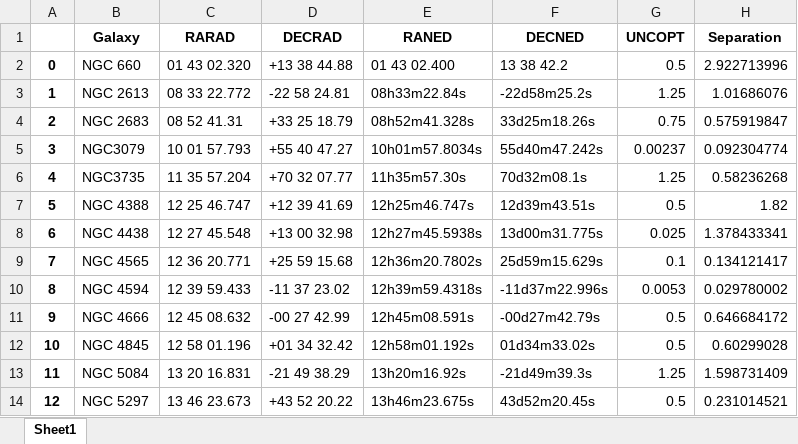
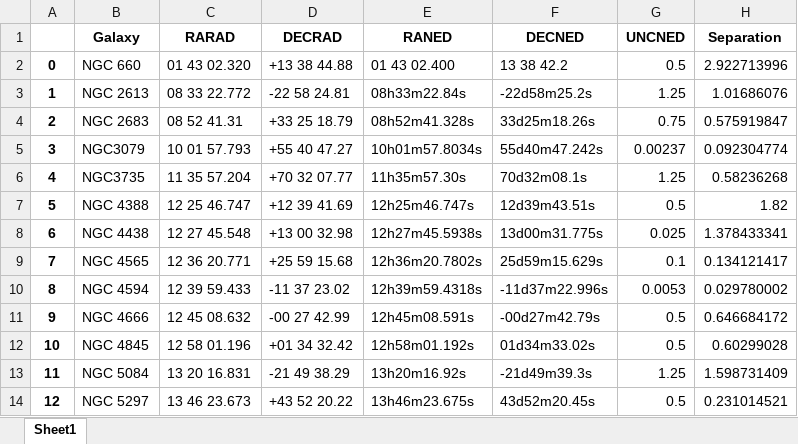
Before and after one commit to lrhunt/CHANG-ES, an Excel workbook: RadioVSOptical_pos/Diference_CHANGES_NED_POS.xlsx, sheet Sheet1, drawn as a sheet; values as stored, in another font and other column widths than the file's, no borders; the diff names each change by its address in the sheet, - before the commit and + after, or states it on an @@ line.

```diff
--- a/RadioVSOptical_pos/Diference_CHANGES_NED_POS.xlsx (sheet Sheet1)
+++ b/RadioVSOptical_pos/Diference_CHANGES_NED_POS.xlsx (sheet Sheet1)
-G1: UNCOPT
+G1: UNCNED
```
Also changed, not shown: 1 other file.
